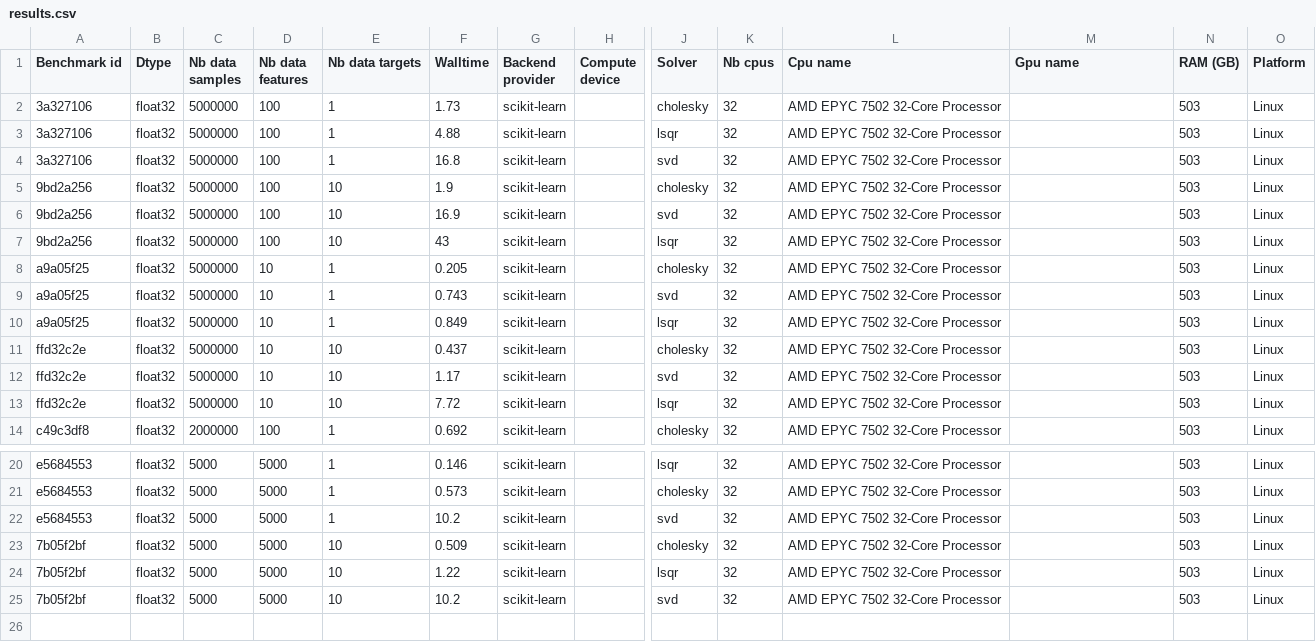
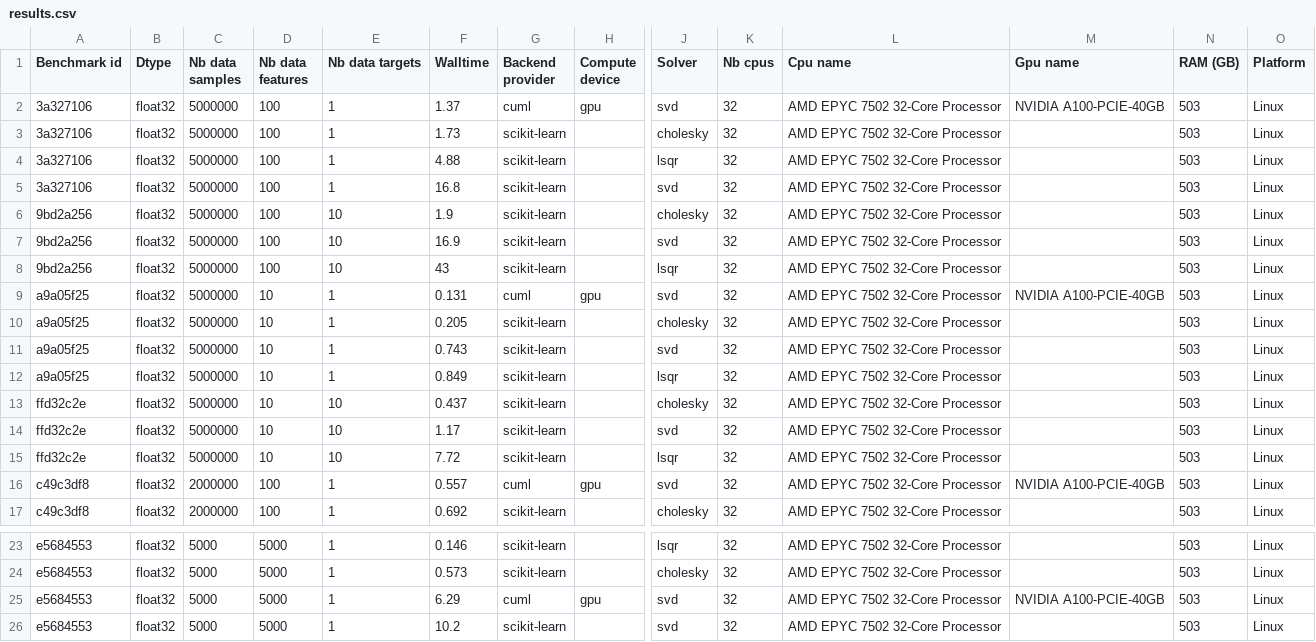
Before and after one commit to soda-inria/sklearn-engine-benchmarks, a CSV file: benchmarks/ridge/results.csv, drawn as a sheet; only a part is shown, gaps mark what is left out; the shorter side is filled out with more unchanged rows; rows hold the shown columns only; the diff names each change by its address in the sheet, - before the commit and + after, or states it on an @@ line.

Commit message:
Add cuml results

```diff
--- a/benchmarks/ridge/results.csv
+++ b/benchmarks/ridge/results.csv
+row 2: 3a327106 | float32 | 5000000 | 100 | 1 | 1.37 | cuml | gpu | svd | 32 | AMD EPYC 7502 32-Core Processor | NVIDIA A100-PCIE-40GB | 503 | Linux
+row 9: a9a05f25 | float32 | 5000000 | 10 | 1 | 0.131 | cuml | gpu | svd | 32 | AMD EPYC 7502 32-Core Processor | NVIDIA A100-PCIE-40GB | 503 | Linux
+row 16: c49c3df8 | float32 | 2000000 | 100 | 1 | 0.557 | cuml | gpu | svd | 32 | AMD EPYC 7502 32-Core Processor | NVIDIA A100-PCIE-40GB | 503 | Linux
+row 25: e5684553 | float32 | 5000 | 5000 | 1 | 6.29 | cuml | gpu | svd | 32 | AMD EPYC 7502 32-Core Processor | NVIDIA A100-PCIE-40GB | 503 | Linux
```
Also changed, not shown: 2 other files.
